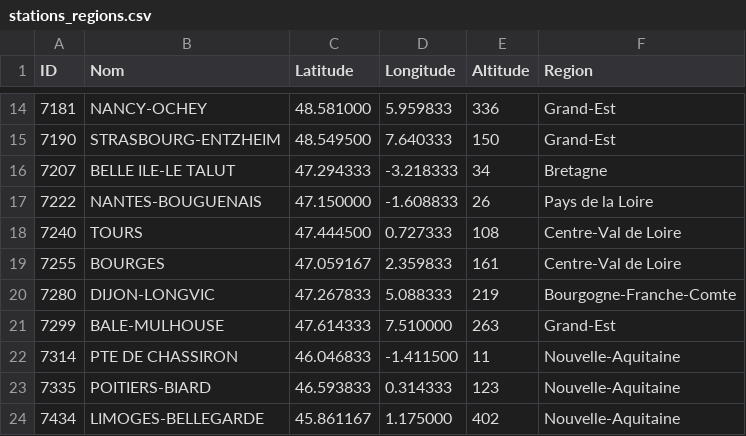
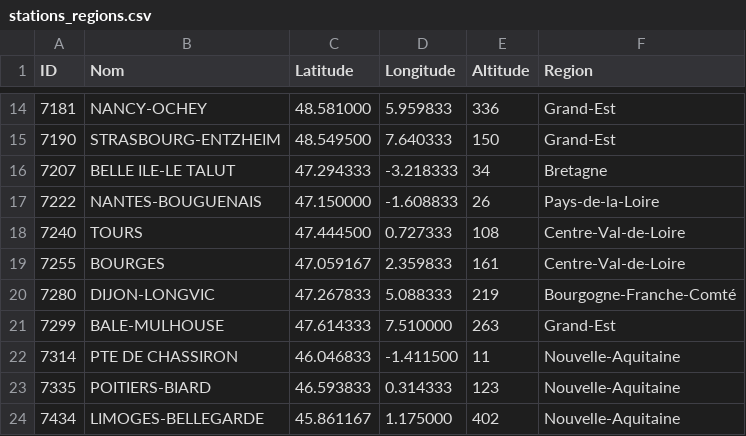
Before and after one commit to FeckNeck/temporal-data-analysis, a CSV file: data/stations_regions.csv, drawn as a sheet; only a part is shown, gaps mark what is left out; the diff covers the shown part only.

```diff
--- a/data/stations_regions.csv
+++ b/data/stations_regions.csv
@@ -16,6 +16,6 @@ ID;Nom;Latitude;Longitude;Altitude;Region
 7207;BELLE ILE-LE TALUT;47.294333;-3.218333;34;Bretagne
-7222;NANTES-BOUGUENAIS;47.150000;-1.608833;26;Pays de la Loire
-7240;TOURS;47.444500;0.727333;108;Centre-Val de Loire
-7255;BOURGES;47.059167;2.359833;161;Centre-Val de Loire
-7280;DIJON-LONGVIC;47.267833;5.088333;219;Bourgogne-Franche-Comte
+7222;NANTES-BOUGUENAIS;47.150000;-1.608833;26;Pays-de-la-Loire
+7240;TOURS;47.444500;0.727333;108;Centre-Val-de-Loire
+7255;BOURGES;47.059167;2.359833;161;Centre-Val-de-Loire
+7280;DIJON-LONGVIC;47.267833;5.088333;219;Bourgogne-Franche-Comté
 7299;BALE-MULHOUSE;47.614333;7.510000;263;Grand-Est
```
Also changed, not shown: 9 edited cells elsewhere in this file, 11 other files.
